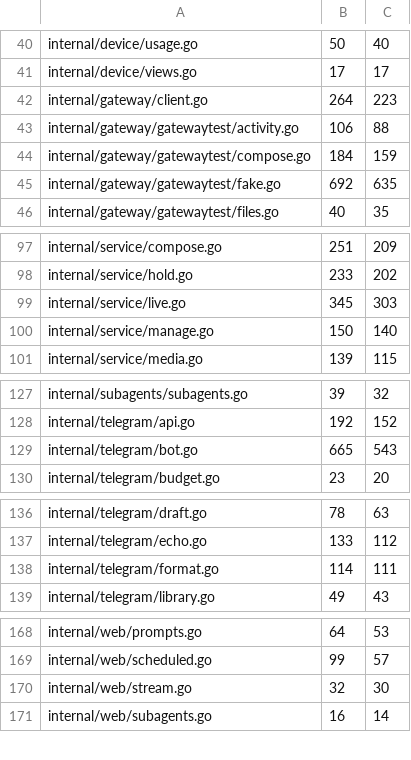
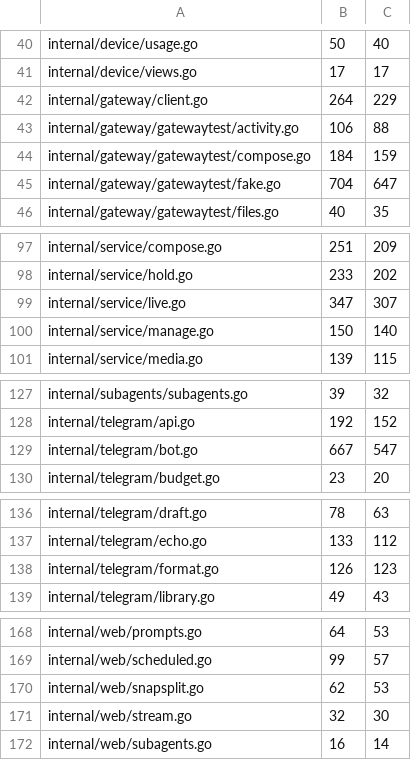
Before and after one commit to USA-RedDragon/hermes-device, a TSV file: hub/.github/coverage-baseline.tsv, drawn as a sheet; only a part is shown, gaps mark what is left out; the diff covers the shown part only.

```diff
--- a/hub/.github/coverage-baseline.tsv
+++ b/hub/.github/coverage-baseline.tsv
@@ -41,6 +41,6 @@ internal/device/usage.go	50	40
 internal/device/views.go	17	17
-internal/gateway/client.go	264	223
+internal/gateway/client.go	264	229
 internal/gateway/gatewaytest/activity.go	106	88
 internal/gateway/gatewaytest/compose.go	184	159
-internal/gateway/gatewaytest/fake.go	692	635
+internal/gateway/gatewaytest/fake.go	704	647
 internal/gateway/gatewaytest/files.go	40	35
@@ -98,3 +98,3 @@ internal/service/compose.go	251	209
 internal/service/hold.go	233	202
-internal/service/live.go	345	303
+internal/service/live.go	347	307
 internal/service/manage.go	150	140
@@ -128,3 +128,3 @@ internal/subagents/subagents.go	39	32
 internal/telegram/api.go	192	152
-internal/telegram/bot.go	665	543
+internal/telegram/bot.go	667	547
 internal/telegram/budget.go	23	20
@@ -137,3 +137,3 @@ internal/telegram/draft.go	78	63
 internal/telegram/echo.go	133	112
-internal/telegram/format.go	114	111
+internal/telegram/format.go	126	123
 internal/telegram/library.go	49	43
@@ -169,2 +169,3 @@ internal/web/prompts.go	64	53
 internal/web/scheduled.go	99	57
+internal/web/snapsplit.go	62	53
 internal/web/stream.go	32	30
```
Also changed, not shown: 4 edited cells elsewhere in this file.
